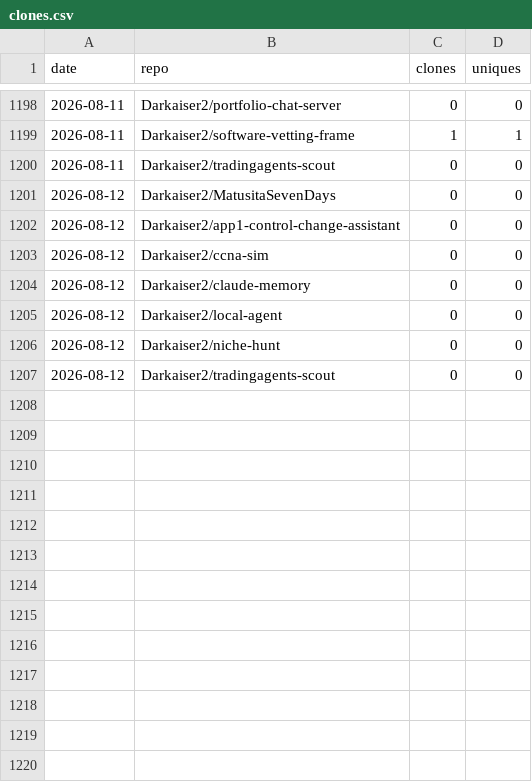
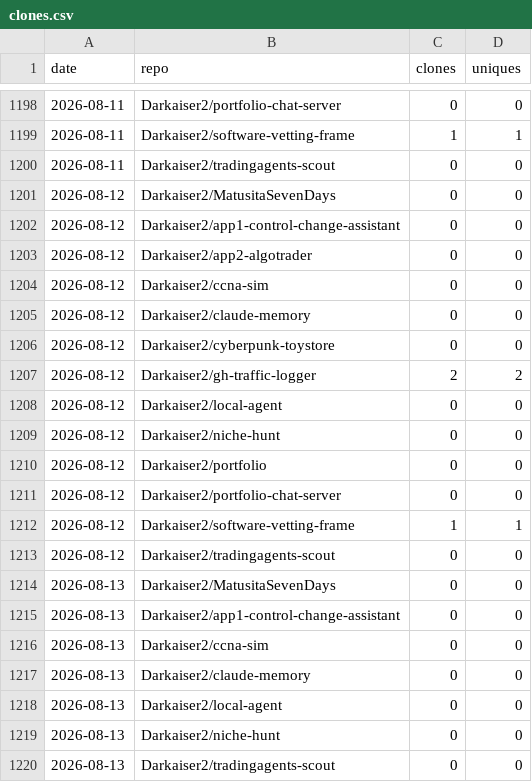
Before and after one commit to Darkaiser2/gh-traffic-logger, a CSV file: data/clones.csv, drawn as a sheet; only a part is shown, gaps mark what is left out; the diff names each change by its address in the sheet, - before the commit and + after, or states it on an @@ line.

```diff
--- a/data/clones.csv
+++ b/data/clones.csv
+row 1203: 2026-08-12 | Darkaiser2/app2-algotrader | 0 | 0
+row 1206: 2026-08-12 | Darkaiser2/cyberpunk-toystore | 0 | 0
+row 1207: 2026-08-12 | Darkaiser2/gh-traffic-logger | 2 | 2
+row 1210: 2026-08-12 | Darkaiser2/portfolio | 0 | 0
+row 1211: 2026-08-12 | Darkaiser2/portfolio-chat-server | 0 | 0
+row 1212: 2026-08-12 | Darkaiser2/software-vetting-frame | 1 | 1
+row 1214: 2026-08-13 | Darkaiser2/MatusitaSevenDays | 0 | 0
+row 1215: 2026-08-13 | Darkaiser2/app1-control-change-assistant | 0 | 0
+row 1216: 2026-08-13 | Darkaiser2/ccna-sim | 0 | 0
+row 1217: 2026-08-13 | Darkaiser2/claude-memory | 0 | 0
+row 1218: 2026-08-13 | Darkaiser2/local-agent | 0 | 0
+row 1219: 2026-08-13 | Darkaiser2/niche-hunt | 0 | 0
+row 1220: 2026-08-13 | Darkaiser2/tradingagents-scout | 0 | 0
```
Also changed, not shown: data/views.csv.
